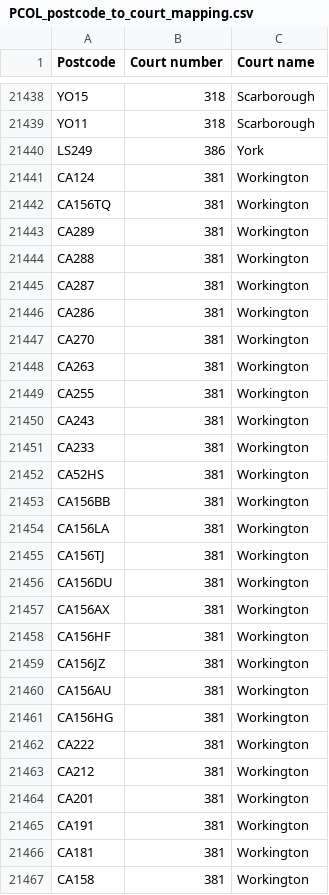
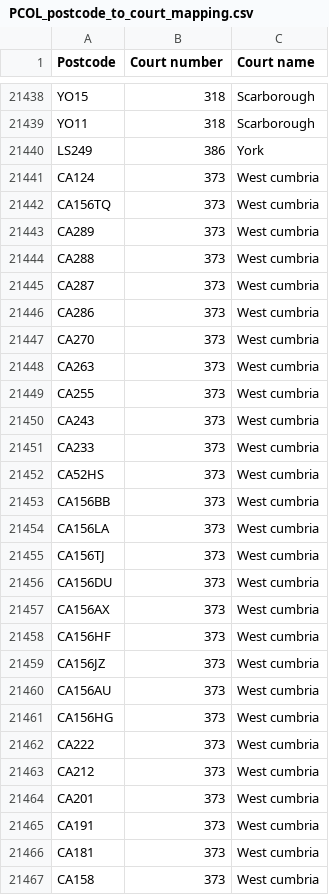
Before and after one commit to ministryofjustice/courtfinder, a CSV file: db/data/PCOL_postcode_to_court_mapping.csv, drawn as a sheet; only a part is shown, gaps mark what is left out; the diff covers the shown part only.

Commit message:
Fix postcode importer to look up CCI.
Save postcode_courts as court associations.

Summarise missing records in postcode importer

Fix postcode search typo and specs.

Fix court Workington (381)  to West Cumbria (373) in PCOL csv

Remove unused postcode bulk update code

Fix order of postcode lookup in importer

```diff
--- a/db/data/PCOL_postcode_to_court_mapping.csv
+++ b/db/data/PCOL_postcode_to_court_mapping.csv
@@ -21440,28 +21440,28 @@ YO11,318,Scarborough
 LS249,386,York
-CA124,381,Workington
-CA156TQ,381,Workington
-CA289,381,Workington
-CA288,381,Workington
-CA287,381,Workington
-CA286,381,Workington
-CA270,381,Workington
-CA263,381,Workington
-CA255,381,Workington
-CA243,381,Workington
-CA233,381,Workington
-CA52HS,381,Workington
-CA156BB,381,Workington
-CA156LA,381,Workington
-CA156TJ,381,Workington
-CA156DU,381,Workington
-CA156AX,381,Workington
-CA156HF,381,Workington
-CA156JZ,381,Workington
-CA156AU,381,Workington
-CA156HG,381,Workington
-CA222,381,Workington
-CA212,381,Workington
-CA201,381,Workington
-CA191,381,Workington
-CA181,381,Workington
-CA158,381,Workington
+CA124,373,West cumbria
+CA156TQ,373,West cumbria
+CA289,373,West cumbria
+CA288,373,West cumbria
+CA287,373,West cumbria
+CA286,373,West cumbria
+CA270,373,West cumbria
+CA263,373,West cumbria
+CA255,373,West cumbria
+CA243,373,West cumbria
+CA233,373,West cumbria
+CA52HS,373,West cumbria
+CA156BB,373,West cumbria
+CA156LA,373,West cumbria
+CA156TJ,373,West cumbria
+CA156DU,373,West cumbria
+CA156AX,373,West cumbria
+CA156HF,373,West cumbria
+CA156JZ,373,West cumbria
+CA156AU,373,West cumbria
+CA156HG,373,West cumbria
+CA222,373,West cumbria
+CA212,373,West cumbria
+CA201,373,West cumbria
+CA191,373,West cumbria
+CA181,373,West cumbria
+CA158,373,West cumbria
```
Also changed, not shown: 122 edited cells elsewhere in this file, 4 other files.
